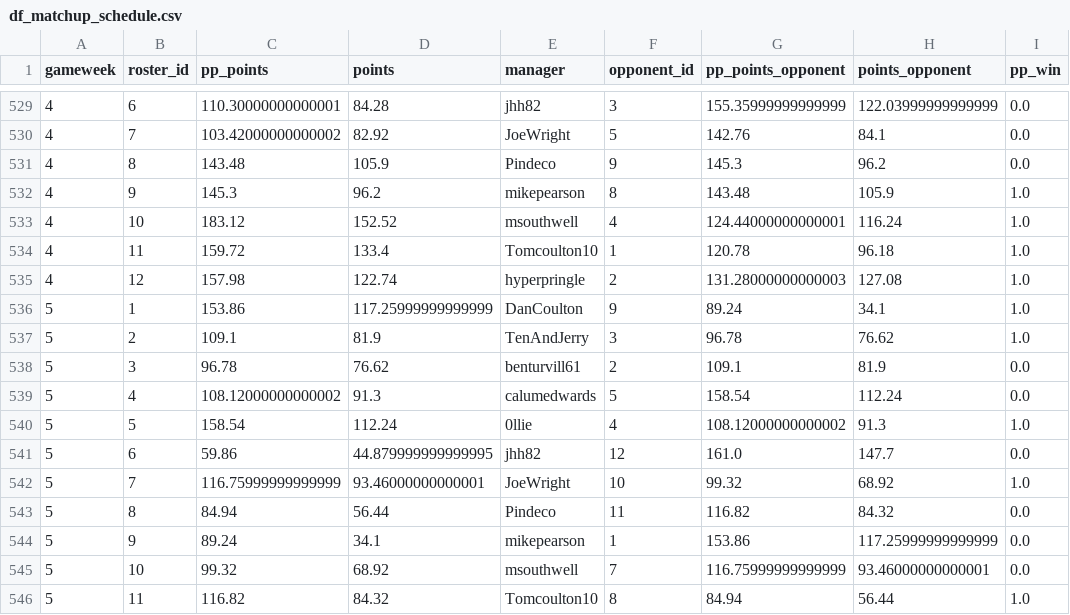
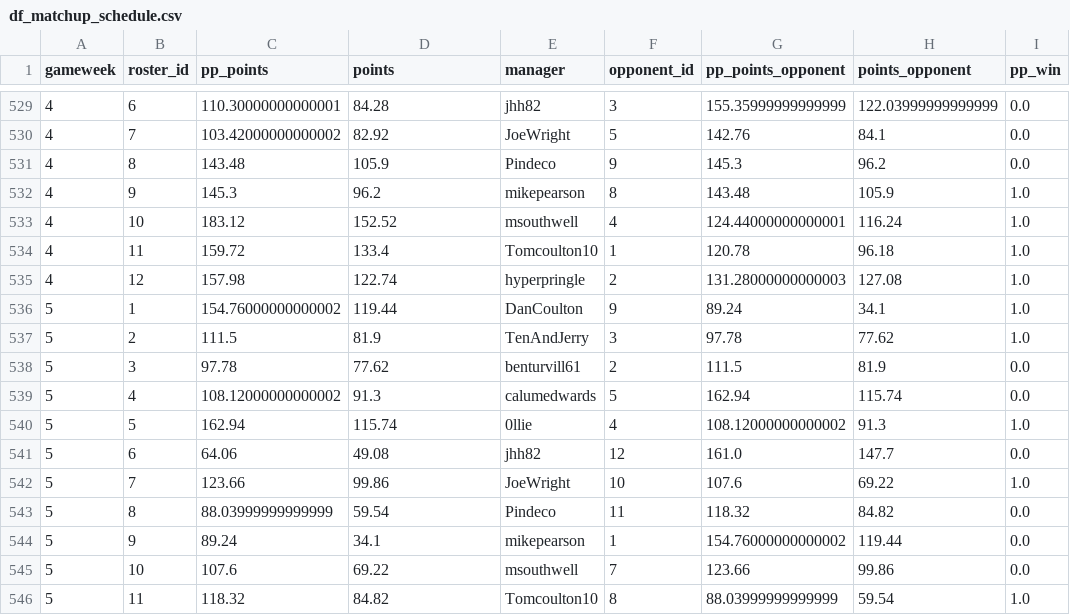
Before and after one commit to fluidraccoon/fantasy-nfl, a CSV file: data/df_matchup_schedule.csv, drawn as a sheet; only a part is shown, gaps mark what is left out; the diff covers the shown part only; the diff names each change by its address in the sheet, - before the commit and + after, or states it on an @@ line.

```diff
--- a/data/df_matchup_schedule.csv
+++ b/data/df_matchup_schedule.csv
-C536 (pp_points): 153.86
+C536 (pp_points): 154.76000000000002
-D536 (points): 117.25999999999999
+D536 (points): 119.44
-C537 (pp_points): 109.1
+C537 (pp_points): 111.5
-G537 (pp_points_opponent): 96.78
+G537 (pp_points_opponent): 97.78
-H537 (points_opponent): 76.62
+H537 (points_opponent): 77.62
-C538 (pp_points): 96.78
+C538 (pp_points): 97.78
-D538 (points): 76.62
+D538 (points): 77.62
-G538 (pp_points_opponent): 109.1
+G538 (pp_points_opponent): 111.5
-G539 (pp_points_opponent): 158.54
+G539 (pp_points_opponent): 162.94
-H539 (points_opponent): 112.24
+H539 (points_opponent): 115.74
-C540 (pp_points): 158.54
+C540 (pp_points): 162.94
-D540 (points): 112.24
+D540 (points): 115.74
-C541 (pp_points): 59.86
+C541 (pp_points): 64.06
-D541 (points): 44.879999999999995
+D541 (points): 49.08
-C542 (pp_points): 116.75999999999999
+C542 (pp_points): 123.66
-D542 (points): 93.46000000000001
+D542 (points): 99.86
-G542 (pp_points_opponent): 99.32
+G542 (pp_points_opponent): 107.6
-H542 (points_opponent): 68.92
+H542 (points_opponent): 69.22
-C543 (pp_points): 84.94
+C543 (pp_points): 88.03999999999999
-D543 (points): 56.44
+D543 (points): 59.54
-G543 (pp_points_opponent): 116.82
+G543 (pp_points_opponent): 118.32
-H543 (points_opponent): 84.32
+H543 (points_opponent): 84.82
-G544 (pp_points_opponent): 153.86
+G544 (pp_points_opponent): 154.76000000000002
-H544 (points_opponent): 117.25999999999999
+H544 (points_opponent): 119.44
-C545 (pp_points): 99.32
+C545 (pp_points): 107.6
-D545 (points): 68.92
+D545 (points): 69.22
-G545 (pp_points_opponent): 116.75999999999999
+G545 (pp_points_opponent): 123.66
-H545 (points_opponent): 93.46000000000001
+H545 (points_opponent): 99.86
-C546 (pp_points): 116.82
+C546 (pp_points): 118.32
-D546 (points): 84.32
+D546 (points): 84.82
-G546 (pp_points_opponent): 84.94
+G546 (pp_points_opponent): 88.03999999999999
-H546 (points_opponent): 56.44
+H546 (points_opponent): 59.54
```
Also changed, not shown: 121 edited cells elsewhere in this file, data/df_summary_season.csv, 1 other file.
